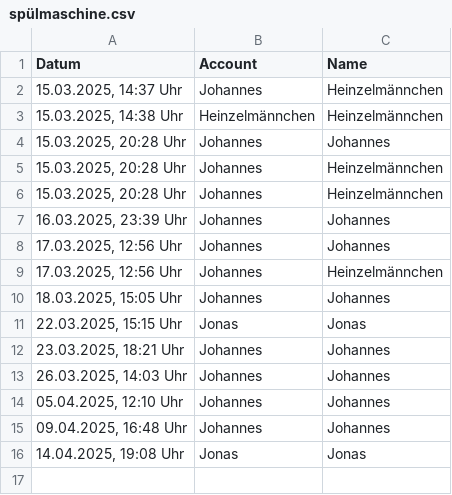
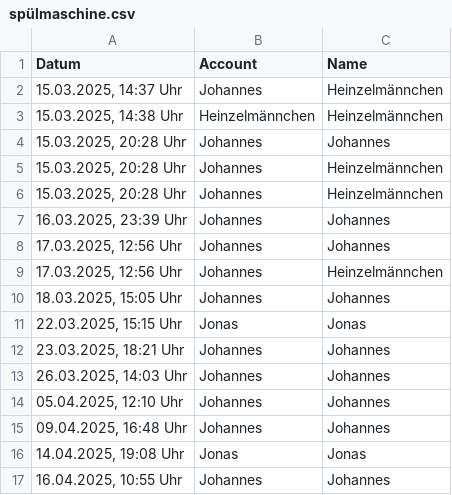
Before and after one commit to JohannesProgrammes/wg-Jonas-Johannes, a CSV file: data/spülmaschine.csv, drawn as a sheet.

Commit message:
Update data/spülmaschine.csv

```diff
--- a/data/spülmaschine.csv
+++ b/data/spülmaschine.csv
@@ -16 +16,2 @@ Datum,Account,Name
 "14.04.2025, 19:08 Uhr",Jonas,Jonas
+"16.04.2025, 10:55 Uhr",Johannes,Johannes
```
